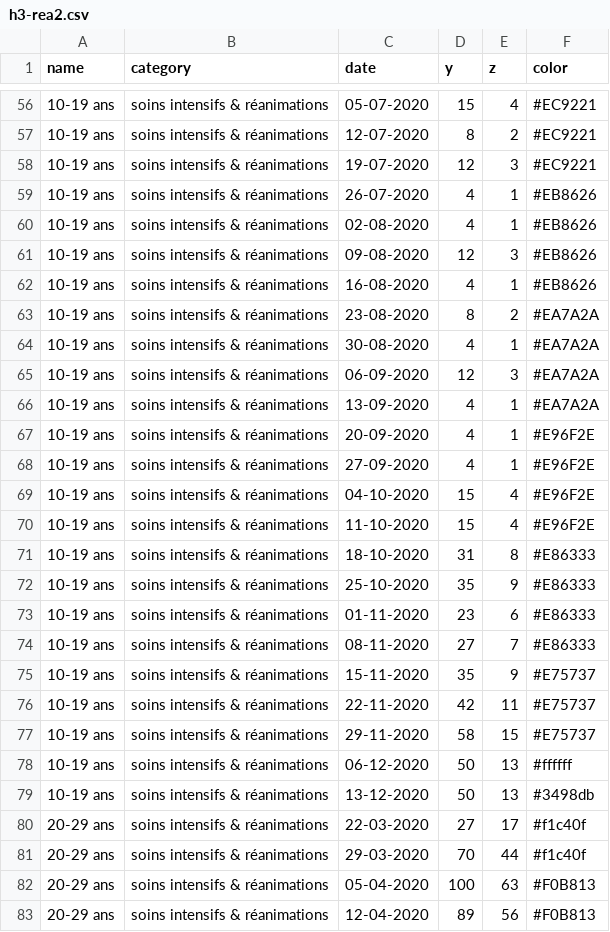
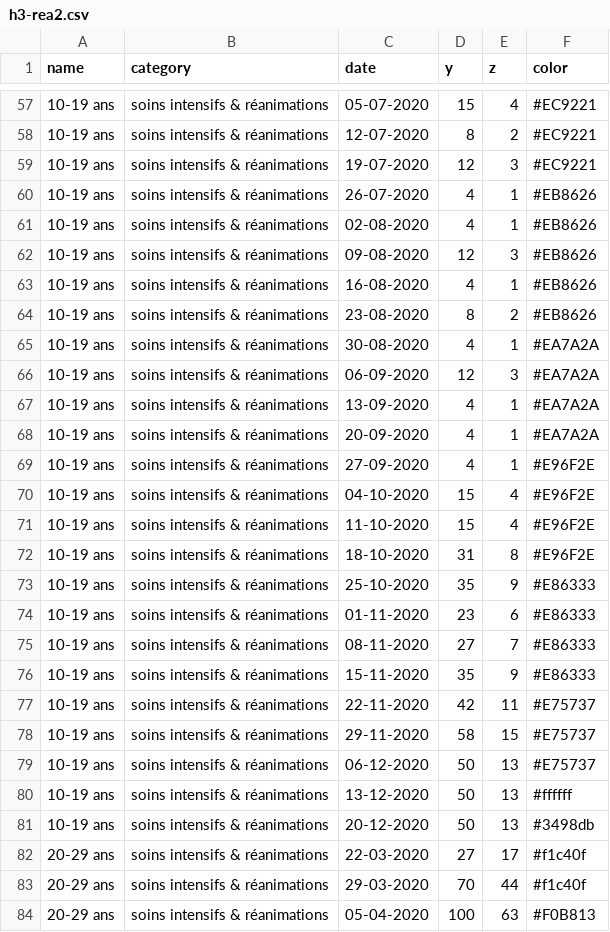
Before and after one commit to leschiffresducovid/leschiffresducovid.github.io, a CSV file: content/files/h3-rea2.csv, drawn as a sheet; only a part is shown, gaps mark what is left out; the shorter side is filled out with more unchanged rows; the diff covers the shown part only.

```diff
--- a/content/files/h3-rea2.csv
+++ b/content/files/h3-rea2.csv
@@ -62,3 +63,3 @@ name;category;date;y;z;color
 10-19 ans;soins intensifs & réanimations;16-08-2020;4;1;"#EB8626"
-10-19 ans;soins intensifs & réanimations;23-08-2020;8;2;"#EA7A2A"
+10-19 ans;soins intensifs & réanimations;23-08-2020;8;2;"#EB8626"
 10-19 ans;soins intensifs & réanimations;30-08-2020;4;1;"#EA7A2A"
@@ -66,3 +67,3 @@ name;category;date;y;z;color
 10-19 ans;soins intensifs & réanimations;13-09-2020;4;1;"#EA7A2A"
-10-19 ans;soins intensifs & réanimations;20-09-2020;4;1;"#E96F2E"
+10-19 ans;soins intensifs & réanimations;20-09-2020;4;1;"#EA7A2A"
 10-19 ans;soins intensifs & réanimations;27-09-2020;4;1;"#E96F2E"
@@ -70,3 +71,3 @@ name;category;date;y;z;color
 10-19 ans;soins intensifs & réanimations;11-10-2020;15;4;"#E96F2E"
-10-19 ans;soins intensifs & réanimations;18-10-2020;31;8;"#E86333"
+10-19 ans;soins intensifs & réanimations;18-10-2020;31;8;"#E96F2E"
 10-19 ans;soins intensifs & réanimations;25-10-2020;35;9;"#E86333"
@@ -74,7 +75,8 @@ name;category;date;y;z;color
 10-19 ans;soins intensifs & réanimations;08-11-2020;27;7;"#E86333"
-10-19 ans;soins intensifs & réanimations;15-11-2020;35;9;"#E75737"
+10-19 ans;soins intensifs & réanimations;15-11-2020;35;9;"#E86333"
 10-19 ans;soins intensifs & réanimations;22-11-2020;42;11;"#E75737"
 10-19 ans;soins intensifs & réanimations;29-11-2020;58;15;"#E75737"
-10-19 ans;soins intensifs & réanimations;06-12-2020;50;13;"#ffffff"
-10-19 ans;soins intensifs & réanimations;13-12-2020;50;13;"#3498db"
+10-19 ans;soins intensifs & réanimations;06-12-2020;50;13;"#E75737"
+10-19 ans;soins intensifs & réanimations;13-12-2020;50;13;"#ffffff"
+10-19 ans;soins intensifs & réanimations;20-12-2020;50;13;"#3498db"
 20-29 ans;soins intensifs & réanimations;22-03-2020;27;17;"#f1c40f"
```
Also changed, not shown: 9 added rows and 54 edited cells elsewhere in this file, content/files/h1-hosp.csv, content/files/h1-hosp2.csv, 54 other files.
